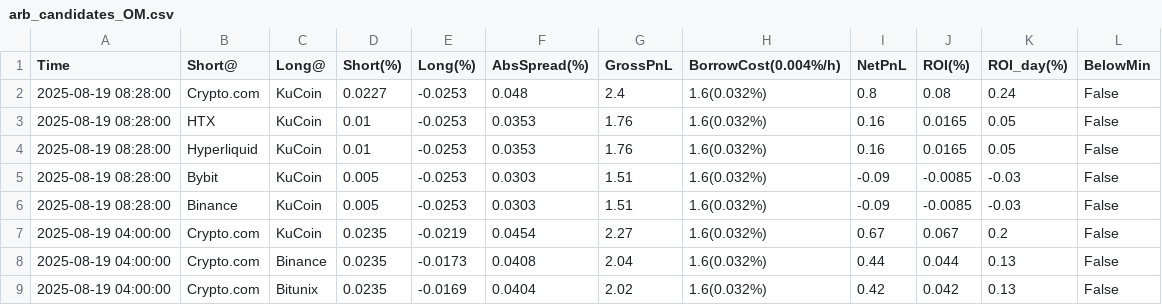
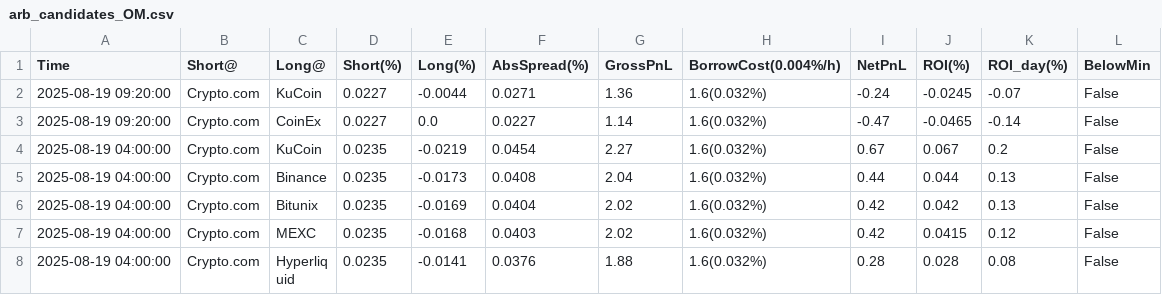
Before and after one commit to aerist123/funding-data, a CSV file: public/data/arb_candidates_OM.csv, drawn as a sheet; only a part is shown; the shorter side is filled out with more unchanged rows.

```diff
--- a/public/data/arb_candidates_OM.csv
+++ b/public/data/arb_candidates_OM.csv
@@ -1,7 +1,4 @@
 Time,Short@,Long@,Short(%),Long(%),AbsSpread(%),GrossPnL,BorrowCost(0.004%/h),NetPnL,ROI(%),ROI_day(%),BelowMin
-2025-08-19 08:28:00,Crypto.com,KuCoin,0.0227,-0.0253,0.048,2.4,1.6(0.032%),0.8,0.08,0.24,False
-2025-08-19 08:28:00,HTX,KuCoin,0.01,-0.0253,0.0353,1.76,1.6(0.032%),0.16,0.0165,0.05,False
-2025-08-19 08:28:00,Hyperliquid,KuCoin,0.01,-0.0253,0.0353,1.76,1.6(0.032%),0.16,0.0165,0.05,False
-2025-08-19 08:28:00,Bybit,KuCoin,0.005,-0.0253,0.0303,1.51,1.6(0.032%),-0.09,-0.0085,-0.03,False
-2025-08-19 08:28:00,Binance,KuCoin,0.005,-0.0253,0.0303,1.51,1.6(0.032%),-0.09,-0.0085,-0.03,False
+2025-08-19 09:20:00,Crypto.com,KuCoin,0.0227,-0.0044,0.0271,1.36,1.6(0.032%),-0.24,-0.0245,-0.07,False
+2025-08-19 09:20:00,Crypto.com,CoinEx,0.0227,0.0,0.0227,1.14,1.6(0.032%),-0.47,-0.0465,-0.14,False
 2025-08-19 04:00:00,Crypto.com,KuCoin,0.0235,-0.0219,0.0454,2.27,1.6(0.032%),0.67,0.067,0.2,False
```
Also changed, not shown: public/data/arb_candidates_BAND.csv, public/data/arb_candidates_JST.csv, 35 other files.
